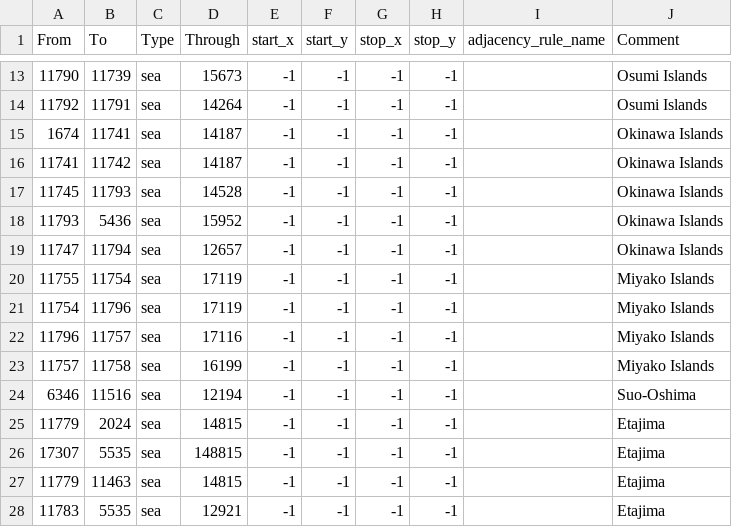
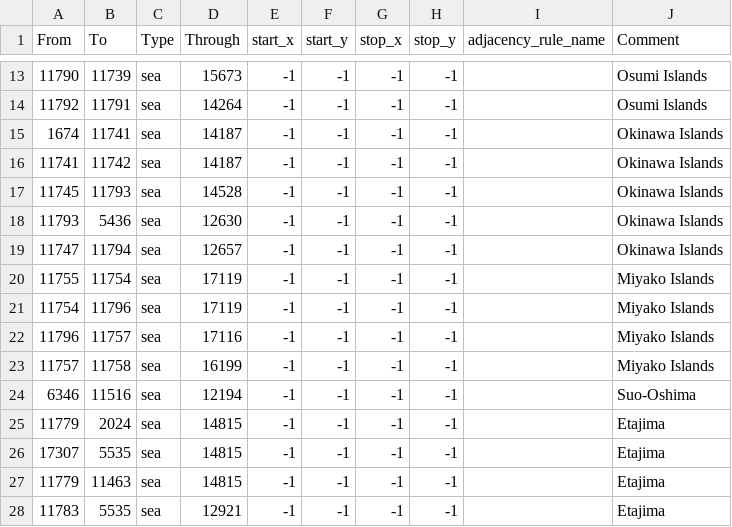
Before and after one commit to Musvage/The-Second-Sengoku, a CSV file: map/adjacencies.csv, drawn as a sheet; only a part is shown, gaps mark what is left out.

Commit message:
sea crossings error fix

```diff
--- a/map/adjacencies.csv
+++ b/map/adjacencies.csv
@@ -17,3 +17,3 @@ From;To;Type;Through;start_x;start_y;stop_x;stop_y;adjacency_rule_name;Comment
 11745;11793;sea;14528;-1;-1;-1;-1;;Okinawa Islands
-11793;5436;sea;15952;-1;-1;-1;-1;;Okinawa Islands
+11793;5436;sea;12630;-1;-1;-1;-1;;Okinawa Islands
 11747;11794;sea;12657;-1;-1;-1;-1;;Okinawa Islands
@@ -25,3 +25,3 @@ From;To;Type;Through;start_x;start_y;stop_x;stop_y;adjacency_rule_name;Comment
 11779;2024;sea;14815;-1;-1;-1;-1;;Etajima
-17307;5535;sea;148815;-1;-1;-1;-1;;Etajima
+17307;5535;sea;14815;-1;-1;-1;-1;;Etajima
 11779;11463;sea;14815;-1;-1;-1;-1;;Etajima
```
